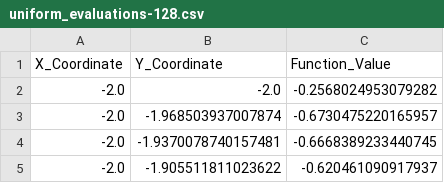
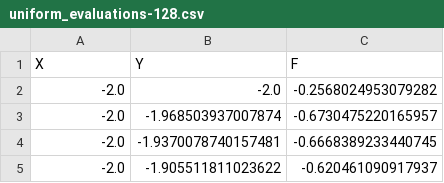
Before and after one commit to joshbriley/quadtree, a CSV file: tables/uniform_grid_func_evals/uniform_evaluations-128.csv, drawn as a sheet; only a part is shown.

```diff
--- a/tables/uniform_grid_func_evals/uniform_evaluations-128.csv
+++ b/tables/uniform_grid_func_evals/uniform_evaluations-128.csv
@@ -1,2 +1,2 @@
-X_Coordinate,Y_Coordinate,Function_Value
+X,Y,F
 -2.0,-2.0,-0.2568024953079282
```
Also changed, not shown: 7 other files.
